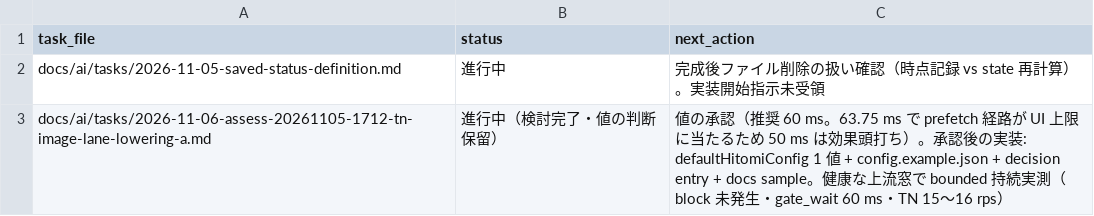
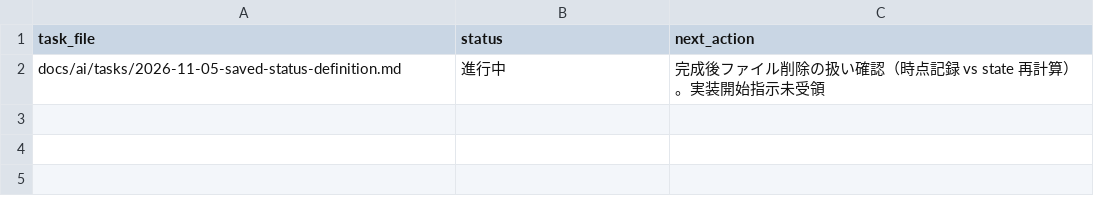
Before and after one commit to BWDSF3104/hitomi-hub, a TSV file: docs/ai/current-task.tsv, drawn as a sheet; the diff names each change by its address in the sheet, - before the commit and + after, or states it on an @@ line.

Commit message:
feat: TN image lane interval を 60 ms へ（検索結果 cover の枠上限）
defaultHitomiConfig() の image_min_interval_ms 125 → 60（decision 2026-11-06・assess-20261105-1712）。config.example.json 同値へ。正典値アサート re-anchor（hitomi_test.go 949 行・1406 行コメント）。main_test.go の明示値 fixture は非接触。usage-memo sample を正典値へ（data 100・image 60）。search prefetch の定数（800/4/300000）・中断条件・cool down・page+1 限定は無変更。実測: TN 12 本並列で gate_wait_ms 合計 3973（算術 3960 と一致・60 ms 動作確認）、block signal なし・retry_sleep 0。go vet clean・go test 25.171s・pytest 53 passed。CLI download attempted=2==written=2、viewer 200 x-cache miss 300986B

```diff
--- a/docs/ai/current-task.tsv
+++ b/docs/ai/current-task.tsv
-row 3: docs/ai/tasks/2026-11-06-assess-20261105-1712-tn-image-lane-lowering-a.md | 進行中（検討完了・値の判断保留） | 値の承認（推奨 60 ms。63.75 ms で prefetch 経路が UI 上限に当たるため 50 ms は効果頭打ち）。承認後の実装: defaultHitomiConfig 1 値 + config.example.json + decision entry + docs sample。健康な上流窓で bounded 持続実測（block 未発生・gate_wait 60 ms・TN 15〜16 rps）
```
Also changed, not shown: 7 other files.
